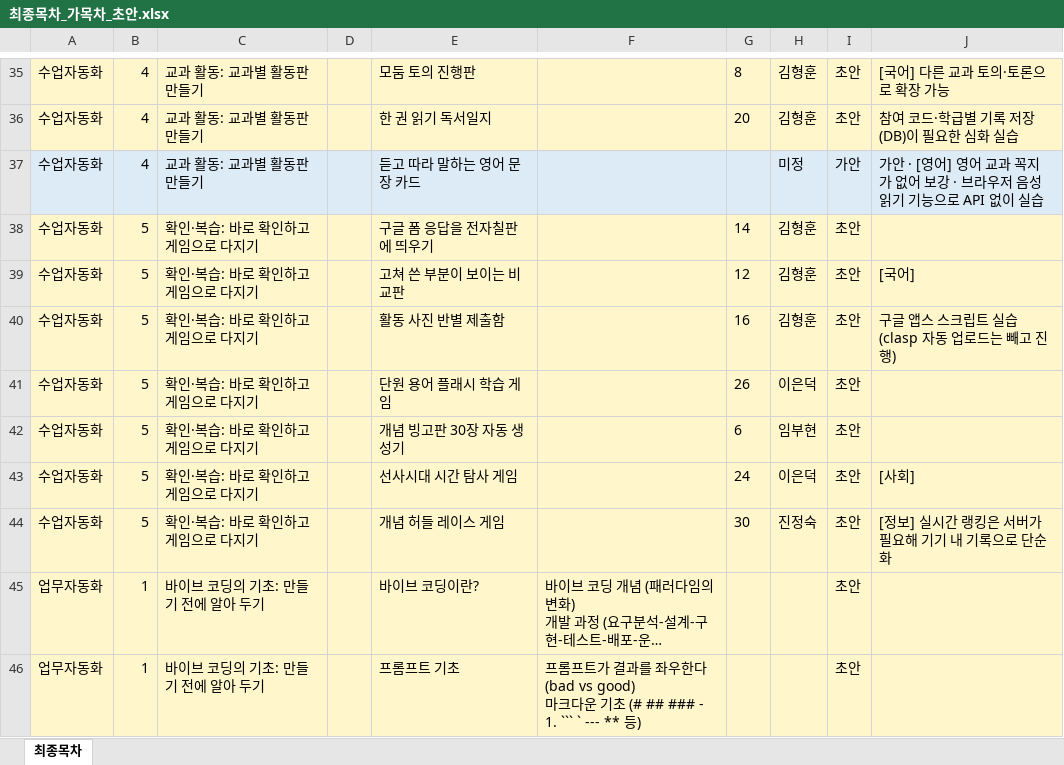
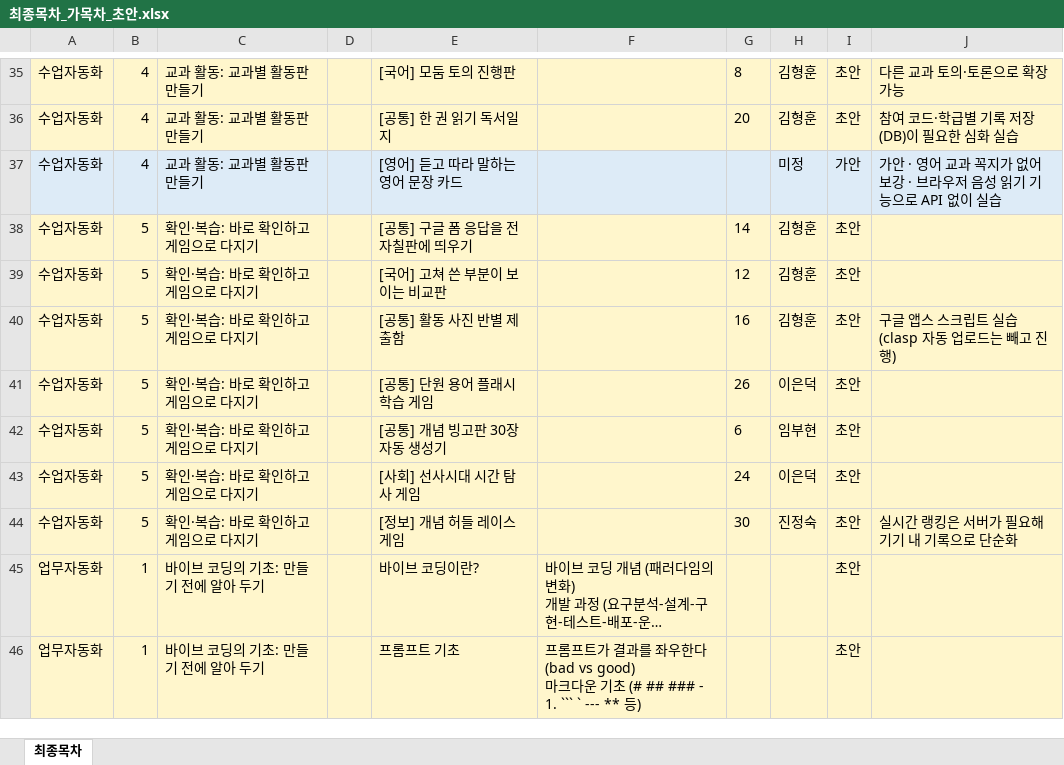
Before and after one commit to gmountain01/teacher_vibe_contents, an Excel workbook: 엑셀양식/최종목차_가목차_초안.xlsx, sheet 최종목차, drawn as a sheet; only a part is shown, gaps mark what is left out; long unchanged cells end in …; values as stored, in another font and other column widths than the file's, no borders; the diff covers the shown part only; the diff names each change by its address in the sheet, - before the commit and + after, or states it on an @@ line.

```diff
--- a/엑셀양식/최종목차_가목차_초안.xlsx (sheet 최종목차)
+++ b/엑셀양식/최종목차_가목차_초안.xlsx (sheet 최종목차)
-E35: 모둠 토의 진행판
+E35: [국어] 모둠 토의 진행판
-J35: [국어] 다른 교과 토의·토론으로 확장 가능
+J35: 다른 교과 토의·토론으로 확장 가능
-E36: 한 권 읽기 독서일지
+E36: [공통] 한 권 읽기 독서일지
-E37: 듣고 따라 말하는 영어 문장 카드
+E37: [영어] 듣고 따라 말하는 영어 문장 카드
-J37: 가안 · [영어] 영어 교…
+J37: 가안 · 영어 교…
-E38: 구글 폼 응답을 전자칠판에 띄우기
+E38: [공통] 구글 폼 응답을 전자칠판에 띄우기
-E39: 고쳐 쓴 부분이 보이는 비교판
+E39: [국어] 고쳐 쓴 부분이 보이는 비교판
-J39: [국어]
+J39: (empty)
-E40: 활동 사진 반별 제출함
+E40: [공통] 활동 사진 반별 제출함
-E41: 단원 용어 플래시 학습 게임
+E41: [공통] 단원 용어 플래시 학습 게임
-E42: 개념 빙고판 30장 자동 생성기
+E42: [공통] 개념 빙고판 30장 자동 생성기
-E43: 선사시대 시간 탐사 게임
+E43: [사회] 선사시대 시간 탐사 게임
-J43: [사회]
+J43: (empty)
-E44: 개념 허들 레이스 게임
+E44: [정보] 개념 허들 레이스 게임
-J44: [정보] 실시간 랭킹은 서버가 필요해 기기 내 기록으로 단순화
+J44: 실시간 랭킹은 서버가 필요해 기기 내 기록으로 단순화
```
Also changed, not shown: 33 edited cells elsewhere in this sheet, 3 other files.
